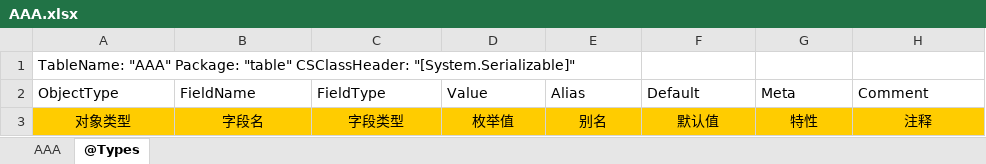
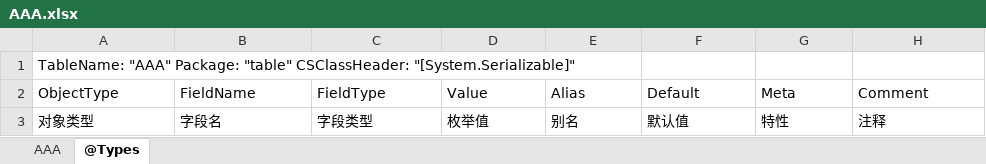
Before and after one commit to adamluo159/tabtoy, an Excel workbook: v2/example/AAA.xlsx, sheet @Types, drawn as a sheet; values as stored, in another font and other column widths than the file's, no borders; the diff names each change by its address in the sheet, - before the commit and + after, or states it on an @@ line.

```diff
--- a/v2/example/AAA.xlsx (sheet @Types)
+++ b/v2/example/AAA.xlsx (sheet @Types)
@@ A3:H3 fill: #FFCC00 → none, alignment: center → left @@
```
Also changed, not shown: sheet AAA, charts or pictures, 11 other files.
